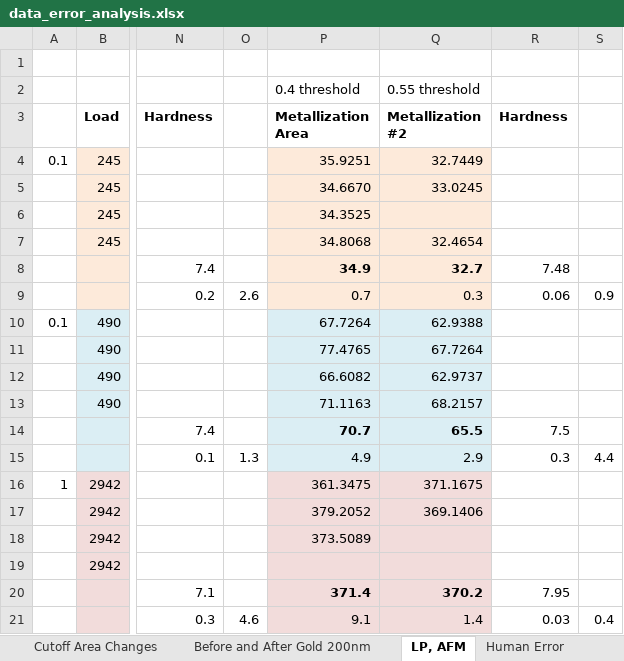
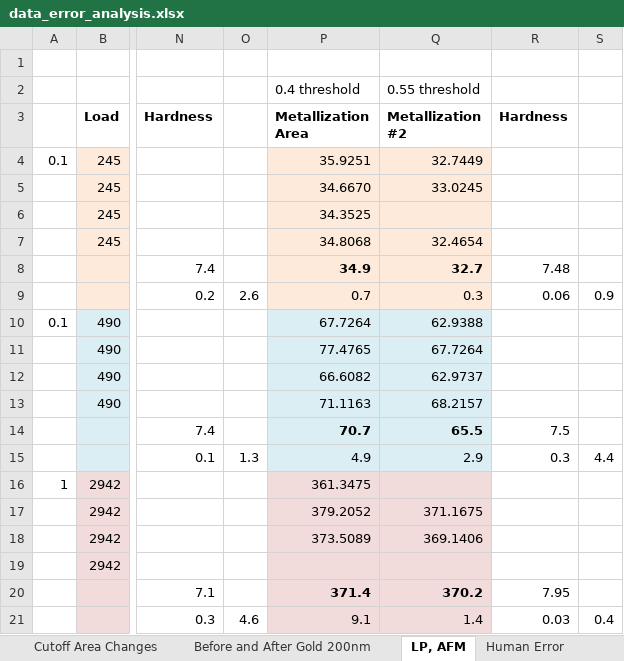
Before and after one commit to jLoven/hardness_test_area_detection, an Excel workbook: data/data_error_analysis.xlsx, sheet LP, AFM, drawn as a sheet; only a part is shown, gaps mark what is left out; values as stored, in another font and other column widths than the file's, no borders; charts and pictures not drawn; the diff names each change by its address in the sheet, - before the commit and + after, or states it on an @@ line.

```diff
--- a/data/data_error_analysis.xlsx (sheet LP, AFM)
+++ b/data/data_error_analysis.xlsx (sheet LP, AFM)
-Q16 (Metallization #2): 371.1675
+Q16 (Metallization #2): (empty)
-Q17 (Metallization #2): 369.1406
+Q17 (Metallization #2): 371.1675
-Q18 (Metallization #2): (empty)
+Q18 (Metallization #2): 369.1406
```
Also changed, not shown: sheet Diagonals, hours.xlsx, 6 other files.
